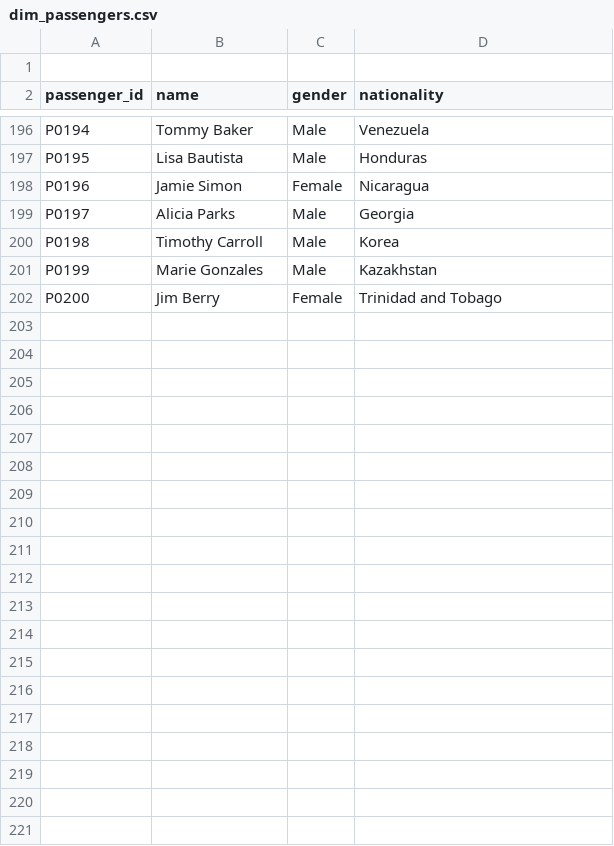
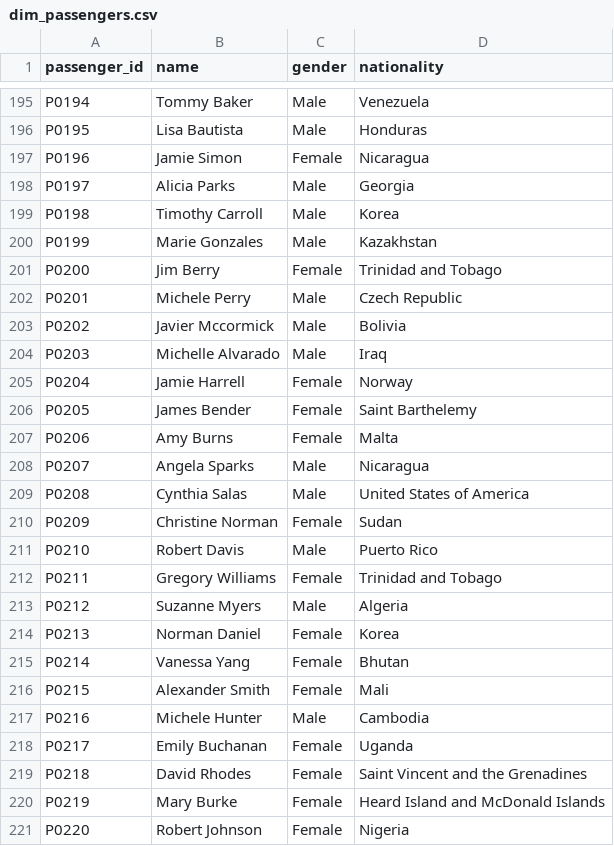
Before and after one commit to Gohanedm/AirPort-Azure-End-To-End-Project, a CSV file: dim_passengers.csv, drawn as a sheet; only a part is shown, gaps mark what is left out; removed rows and columns are numbered as before the commit, all else as after; the diff names each change by its address in the sheet, - before the commit and + after, or states it on an @@ line.

Commit message:
Update dim_passengers.csv

```diff
--- a/dim_passengers.csv
+++ b/dim_passengers.csv
-row 1: (empty)
+row 202: P0201 | Michele Perry | Male | Czech Republic
+row 203: P0202 | Javier Mccormick | Male | Bolivia
+row 204: P0203 | Michelle Alvarado | Male | Iraq
+row 205: P0204 | Jamie Harrell | Female | Norway
+row 206: P0205 | James Bender | Female | Saint Barthelemy
+row 207: P0206 | Amy Burns | Female | Malta
+row 208: P0207 | Angela Sparks | Male | Nicaragua
+row 209: P0208 | Cynthia Salas | Male | United States of America
+row 210: P0209 | Christine Norman | Female | Sudan
+row 211: P0210 | Robert Davis | Male | Puerto Rico
+row 212: P0211 | Gregory Williams | Female | Trinidad and Tobago
+row 213: P0212 | Suzanne Myers | Male | Algeria
+row 214: P0213 | Norman Daniel | Female | Korea
+row 215: P0214 | Vanessa Yang | Female | Bhutan
+row 216: P0215 | Alexander Smith | Female | Mali
+row 217: P0216 | Michele Hunter | Male | Cambodia
+row 218: P0217 | Emily Buchanan | Female | Uganda
+row 219: P0218 | David Rhodes | Female | Saint Vincent and the Grenadines
+row 220: P0219 | Mary Burke | Female | Heard Island and McDonald Islands
+row 221: P0220 | Robert Johnson | Female | Nigeria
```
